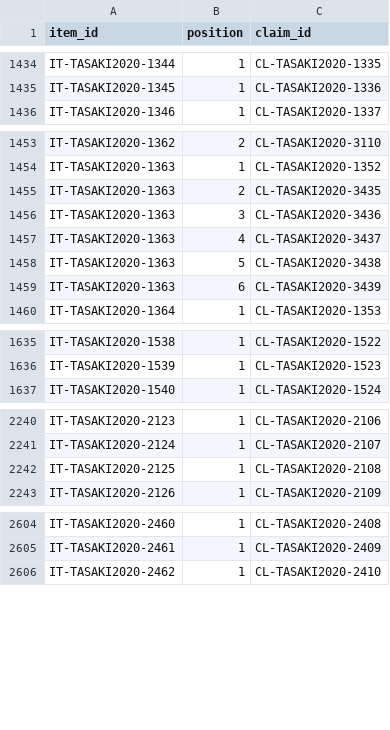
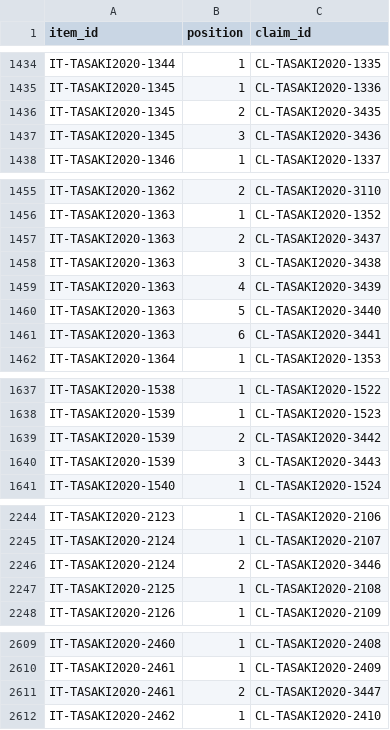
Before and after one commit to phasetr/lattice-system, a TSV file: registry/item-claims.tsv, drawn as a sheet; only a part is shown, gaps mark what is left out; the diff covers the shown part only.

```diff
--- a/registry/item-claims.tsv
+++ b/registry/item-claims.tsv
@@ -1435,2 +1435,4 @@ IT-TASAKI2020-1344	1	CL-TASAKI2020-1335
 IT-TASAKI2020-1345	1	CL-TASAKI2020-1336
+IT-TASAKI2020-1345	2	CL-TASAKI2020-3435
+IT-TASAKI2020-1345	3	CL-TASAKI2020-3436
 IT-TASAKI2020-1346	1	CL-TASAKI2020-1337
@@ -1454,7 +1456,7 @@ IT-TASAKI2020-1362	2	CL-TASAKI2020-3110
 IT-TASAKI2020-1363	1	CL-TASAKI2020-1352
-IT-TASAKI2020-1363	2	CL-TASAKI2020-3435
-IT-TASAKI2020-1363	3	CL-TASAKI2020-3436
-IT-TASAKI2020-1363	4	CL-TASAKI2020-3437
-IT-TASAKI2020-1363	5	CL-TASAKI2020-3438
-IT-TASAKI2020-1363	6	CL-TASAKI2020-3439
+IT-TASAKI2020-1363	2	CL-TASAKI2020-3437
+IT-TASAKI2020-1363	3	CL-TASAKI2020-3438
+IT-TASAKI2020-1363	4	CL-TASAKI2020-3439
+IT-TASAKI2020-1363	5	CL-TASAKI2020-3440
+IT-TASAKI2020-1363	6	CL-TASAKI2020-3441
 IT-TASAKI2020-1364	1	CL-TASAKI2020-1353
@@ -1636,2 +1638,4 @@ IT-TASAKI2020-1538	1	CL-TASAKI2020-1522
 IT-TASAKI2020-1539	1	CL-TASAKI2020-1523
+IT-TASAKI2020-1539	2	CL-TASAKI2020-3442
+IT-TASAKI2020-1539	3	CL-TASAKI2020-3443
 IT-TASAKI2020-1540	1	CL-TASAKI2020-1524
@@ -2241,2 +2245,3 @@ IT-TASAKI2020-2123	1	CL-TASAKI2020-2106
 IT-TASAKI2020-2124	1	CL-TASAKI2020-2107
+IT-TASAKI2020-2124	2	CL-TASAKI2020-3446
 IT-TASAKI2020-2125	1	CL-TASAKI2020-2108
@@ -2605,2 +2610,3 @@ IT-TASAKI2020-2460	1	CL-TASAKI2020-2408
 IT-TASAKI2020-2461	1	CL-TASAKI2020-2409
+IT-TASAKI2020-2461	2	CL-TASAKI2020-3447
 IT-TASAKI2020-2462	1	CL-TASAKI2020-2410
```
Also changed, not shown: 2 edited cells elsewhere in this file, registry/claim-corrections.tsv, registry/claim-successors.tsv, 24 other files.
